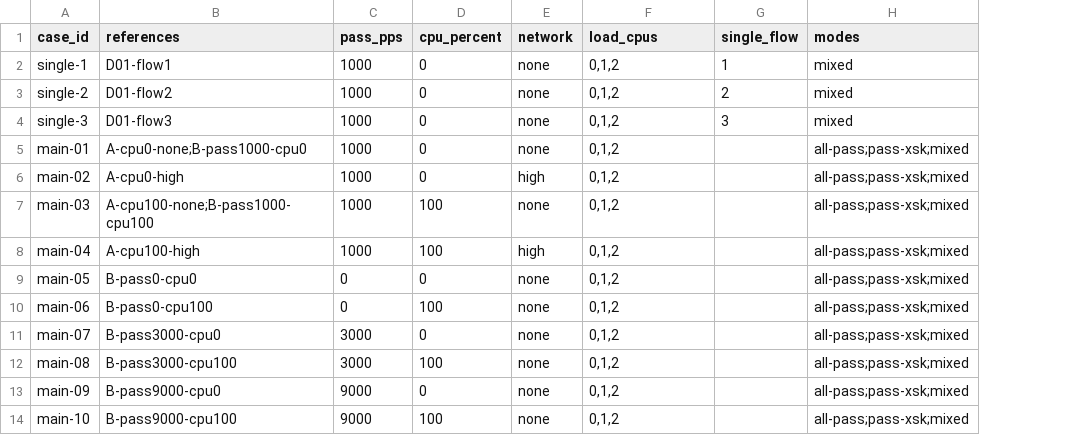
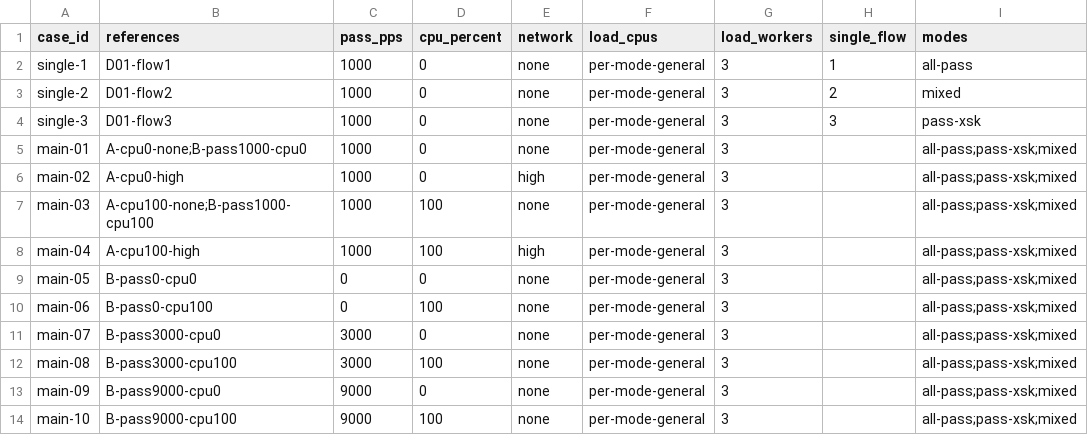
Before and after one commit to kingwooseok/ACEteam_Bachelor_thesis, a CSV file: experiment/design/draft/matrix.csv, drawn as a sheet; addresses are those after the commit; the diff names each change by its address in the sheet, - before the commit and + after, or states it on an @@ line.

```diff
--- a/experiment/design/draft/matrix.csv
+++ b/experiment/design/draft/matrix.csv
+column G (load_workers), rows 2-14: all 3
-F2:F14 (load_cpus): 0,1,2
+F2:F14 (load_cpus): per-mode-general
-I2 (modes): mixed
+I2 (modes): all-pass
-I4 (modes): mixed
+I4 (modes): pass-xsk
```
Also changed, not shown: 24 other files.
